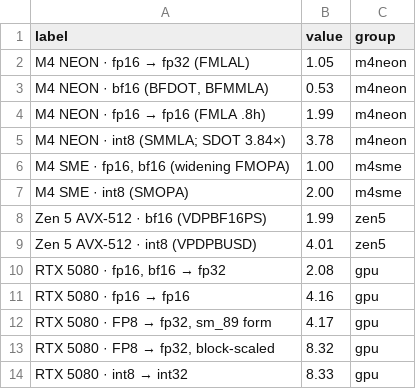
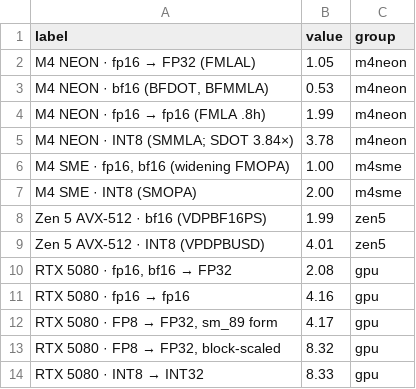
Before and after one commit to vdeviatkov/hpc-math-core, a CSV file: docs/articles/assets/lowp-peaks.csv, drawn as a sheet.

```diff
--- a/docs/articles/assets/lowp-peaks.csv
+++ b/docs/articles/assets/lowp-peaks.csv
@@ -1,14 +1,14 @@
 label,value,group
-"M4 NEON · fp16 → fp32 (FMLAL)",1.05,m4neon
+"M4 NEON · fp16 → FP32 (FMLAL)",1.05,m4neon
 "M4 NEON · bf16 (BFDOT, BFMMLA)",0.53,m4neon
 "M4 NEON · fp16 → fp16 (FMLA .8h)",1.99,m4neon
-"M4 NEON · int8 (SMMLA; SDOT 3.84×)",3.78,m4neon
+"M4 NEON · INT8 (SMMLA; SDOT 3.84×)",3.78,m4neon
 "M4 SME · fp16, bf16 (widening FMOPA)",1.00,m4sme
-"M4 SME · int8 (SMOPA)",2.00,m4sme
+"M4 SME · INT8 (SMOPA)",2.00,m4sme
 "Zen 5 AVX-512 · bf16 (VDPBF16PS)",1.99,zen5
-"Zen 5 AVX-512 · int8 (VPDPBUSD)",4.01,zen5
-"RTX 5080 · fp16, bf16 → fp32",2.08,gpu
+"Zen 5 AVX-512 · INT8 (VPDPBUSD)",4.01,zen5
+"RTX 5080 · fp16, bf16 → FP32",2.08,gpu
 "RTX 5080 · fp16 → fp16",4.16,gpu
-"RTX 5080 · FP8 → fp32, sm_89 form",4.17,gpu
-"RTX 5080 · FP8 → fp32, block-scaled",8.32,gpu
-"RTX 5080 · int8 → int32",8.33,gpu
+"RTX 5080 · FP8 → FP32, sm_89 form",4.17,gpu
+"RTX 5080 · FP8 → FP32, block-scaled",8.32,gpu
+"RTX 5080 · INT8 → INT32",8.33,gpu
```
Also changed, not shown: 58 other files.
